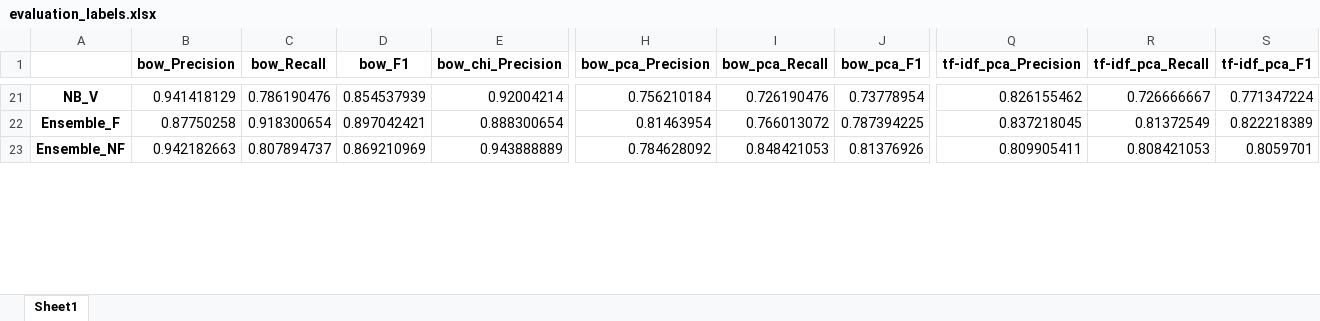
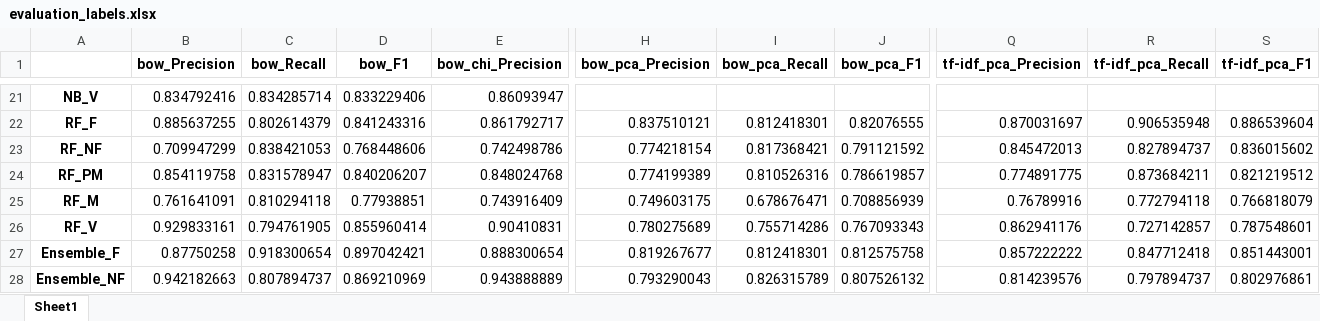
Before and after one commit to k-grosser/requirementsclassification, an Excel workbook: 4_classification&evaluation/output/context_integration/evaluation_labels.xlsx, sheet Sheet1, drawn as a sheet; only a part is shown, gaps mark what is left out; values as stored, in another font and other column widths than the file's, no borders; addresses are those after the commit; rows hold the shown columns only; the diff covers the shown part only; the diff names each change by its address in the sheet, - before the commit and + after, or states it on an @@ line.

```diff
--- a/4_classification&evaluation/output/context_integration/evaluation_labels.xlsx (sheet Sheet1)
+++ b/4_classification&evaluation/output/context_integration/evaluation_labels.xlsx (sheet Sheet1)
-B21 (bow_Precision): 0.941418129
+B21 (bow_Precision): 0.834792416
-C21 (bow_Recall): 0.786190476
+C21 (bow_Recall): 0.834285714
-D21 (bow_F1): 0.854537939
+D21 (bow_F1): 0.833229406
-E21 (bow_chi_Precision): 0.92004214
+E21 (bow_chi_Precision): 0.86093947
-H21 (bow_pca_Precision): 0.756210184
+H21 (bow_pca_Precision): (empty)
-I21 (bow_pca_Recall): 0.726190476
+I21 (bow_pca_Recall): (empty)
-J21 (bow_pca_F1): 0.73778954
+J21 (bow_pca_F1): (empty)
-Q21 (tf-idf_pca_Precision): 0.826155462
+Q21 (tf-idf_pca_Precision): (empty)
-R21 (tf-idf_pca_Recall): 0.726666667
+R21 (tf-idf_pca_Recall): (empty)
-S21 (tf-idf_pca_F1): 0.771347224
+S21 (tf-idf_pca_F1): (empty)
+row 22: RF_F | 0.885637255 | 0.802614379 | 0.841243316 | 0.861792717 | 0.837510121 | 0.812418301 | 0.82076555 | 0.870031697 | 0.906535948 | 0.886539604
+row 23: RF_NF | 0.709947299 | 0.838421053 | 0.768448606 | 0.742498786 | 0.774218154 | 0.817368421 | 0.791121592 | 0.845472013 | 0.827894737 | 0.836015602
+row 24: RF_PM | 0.854119758 | 0.831578947 | 0.840206207 | 0.848024768 | 0.774199389 | 0.810526316 | 0.786619857 | 0.774891775 | 0.873684211 | 0.821219512
+row 25: RF_M | 0.761641091 | 0.810294118 | 0.77938851 | 0.743916409 | 0.749603175 | 0.678676471 | 0.708856939 | 0.76789916 | 0.772794118 | 0.766818079
+row 26: RF_V | 0.929833161 | 0.794761905 | 0.855960414 | 0.90410831 | 0.780275689 | 0.755714286 | 0.767093343 | 0.862941176 | 0.727142857 | 0.787548601
-H27 (bow_pca_Precision): 0.81463954
+H27 (bow_pca_Precision): 0.819267677
-I27 (bow_pca_Recall): 0.766013072
+I27 (bow_pca_Recall): 0.812418301
-J27 (bow_pca_F1): 0.787394225
+J27 (bow_pca_F1): 0.812575758
-Q27 (tf-idf_pca_Precision): 0.837218045
+Q27 (tf-idf_pca_Precision): 0.857222222
-R27 (tf-idf_pca_Recall): 0.81372549
+R27 (tf-idf_pca_Recall): 0.847712418
-S27 (tf-idf_pca_F1): 0.822218389
+S27 (tf-idf_pca_F1): 0.851443001
-H28 (bow_pca_Precision): 0.784628092
+H28 (bow_pca_Precision): 0.793290043
-I28 (bow_pca_Recall): 0.848421053
+I28 (bow_pca_Recall): 0.826315789
-J28 (bow_pca_F1): 0.81376926
+J28 (bow_pca_F1): 0.807526132
-Q28 (tf-idf_pca_Precision): 0.809905411
+Q28 (tf-idf_pca_Precision): 0.814239576
-R28 (tf-idf_pca_Recall): 0.808421053
+R28 (tf-idf_pca_Recall): 0.797894737
-S28 (tf-idf_pca_F1): 0.8059701
+S28 (tf-idf_pca_F1): 0.802976861
```
Also changed, not shown: 98 edited cells elsewhere in this sheet, 4_classification&evaluation/output/evaluation_labels.xlsx, 2 other files.
